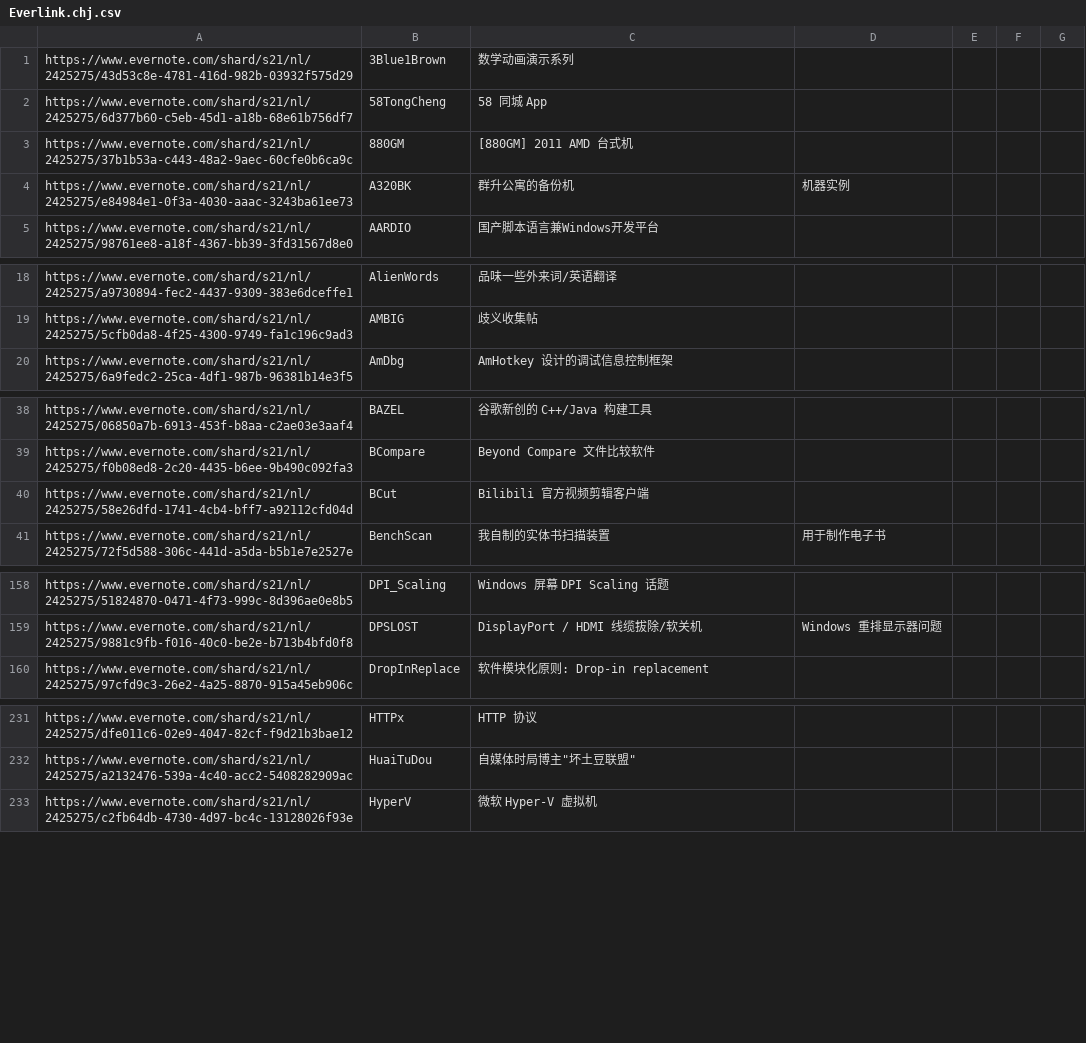
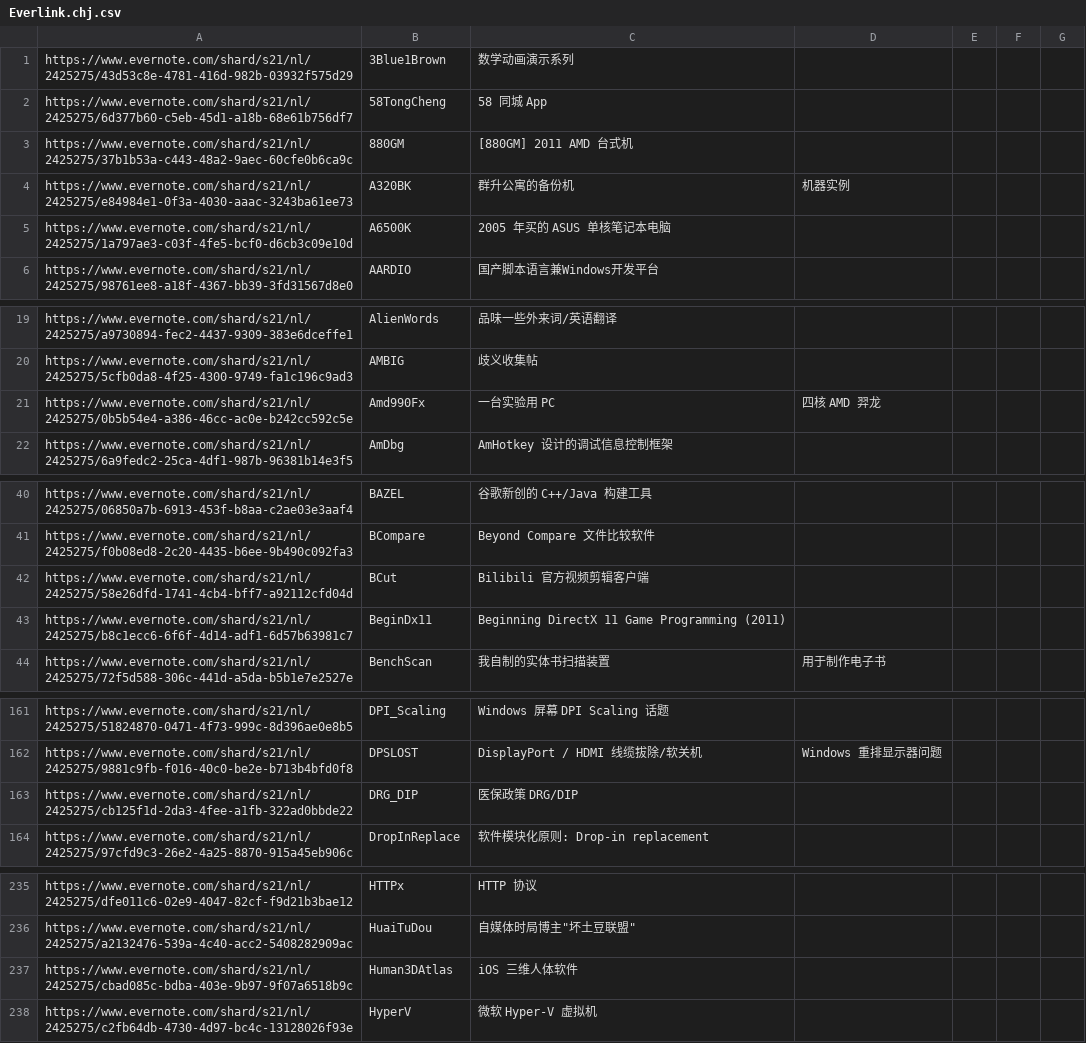
Before and after one commit to chjfth/trivials, a CSV file: ahk/Everlink.chj.csv, drawn as a sheet; only a part is shown, gaps mark what is left out; the diff covers the shown part only; the diff names each change by its address in the sheet, - before the commit and + after, or states it on an @@ line.

Commit message:
update

```diff
--- a/ahk/Everlink.chj.csv
+++ b/ahk/Everlink.chj.csv
+row 5: https://www.evernote.com/shard/s21/nl/2425275/1a797ae3-c03f-4fe5-bcf0-d6cb3c09e10d | A6500K | 2005 年买的 ASUS 单核笔记本电脑
+row 21: https://www.evernote.com/shard/s21/nl/2425275/0b5b54e4-a386-46cc-ac0e-b242cc592c5e | Amd990Fx | 一台实验用 PC | 四核 AMD 羿龙
+row 43: https://www.evernote.com/shard/s21/nl/2425275/b8c1ecc6-6f6f-4d14-adf1-6d57b63981c7 | BeginDx11 | Beginning DirectX 11 Game Programming (2011)
+row 163: https://www.evernote.com/shard/s21/nl/2425275/cb125f1d-2da3-4fee-a1fb-322ad0bbde22 | DRG_DIP | 医保政策 DRG/DIP
+row 237: https://www.evernote.com/shard/s21/nl/2425275/cbad085c-bdba-403e-9b97-9f07a6518b9c | Human3DAtlas | iOS 三维人体软件
```
Also changed, not shown: 3 added rows elsewhere in this file.
